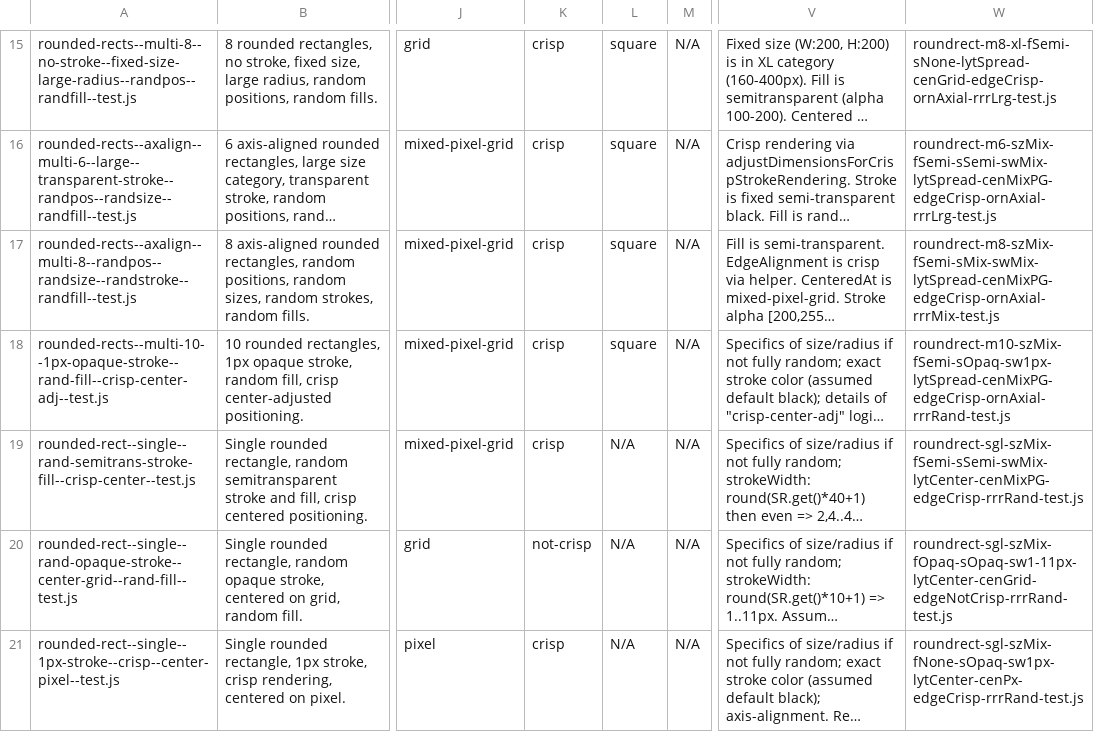
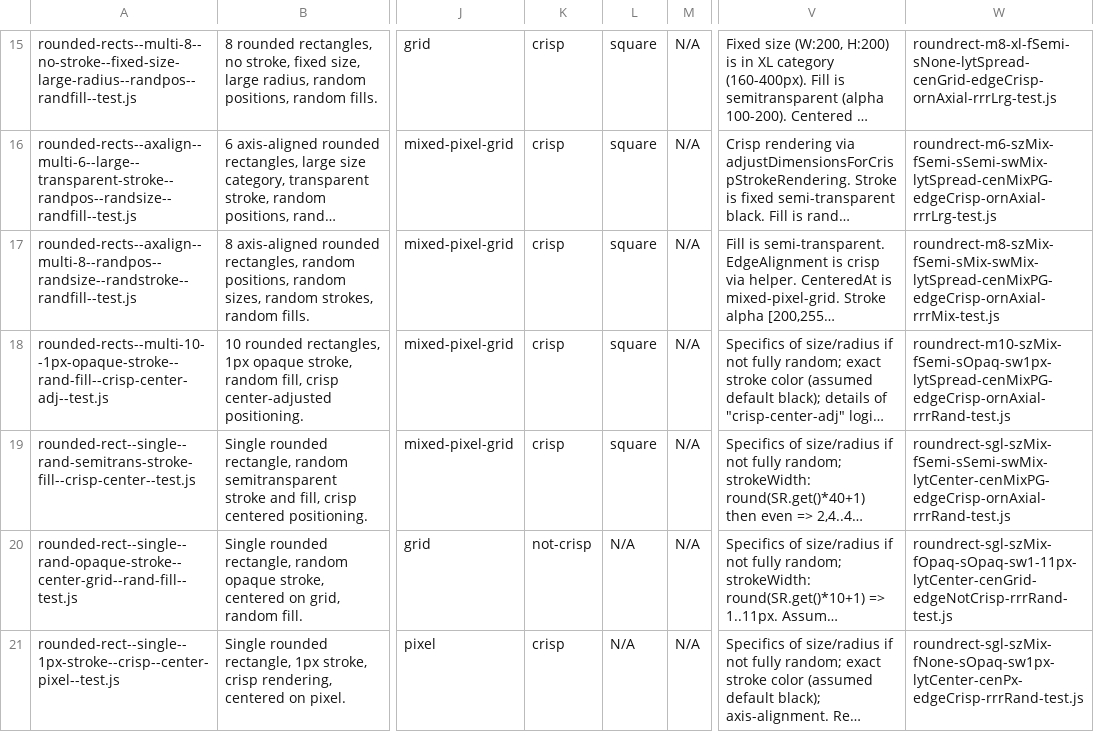
Before and after one commit to davidedc/Minimal-2D-Js-Software-Renderer, a TSV file: test_case_naming_analysis_v19.tsv, drawn as a sheet; only a part is shown, gaps mark what is left out; long unchanged cells end in …; the diff names each change by its address in the sheet, - before the commit and + after, or states it on an @@ line.

Commit message:
correcting/tweaking info and comments about the 18th test i.e. rounded-rect--single--rand-semitrans-stroke-fill--crisp-center--test.js

```diff
--- a/test_case_naming_analysis_v19.tsv
+++ b/test_case_naming_analysis_v19.tsv
-L19: N/A
+L19: square
-W19: roundrect-sgl-szMix-fSemi-sSemi-swMix-lytCenter-cenMixPG-edgeCrisp-rrrRand-test.js
+W19: roundrect-sgl-szMix-fSemi-sSemi-swMix-lytCenter-cenMixPG-edgeCrisp-ornAxial-rrrRand-test.js
```
Also changed, not shown: 1 other file.
